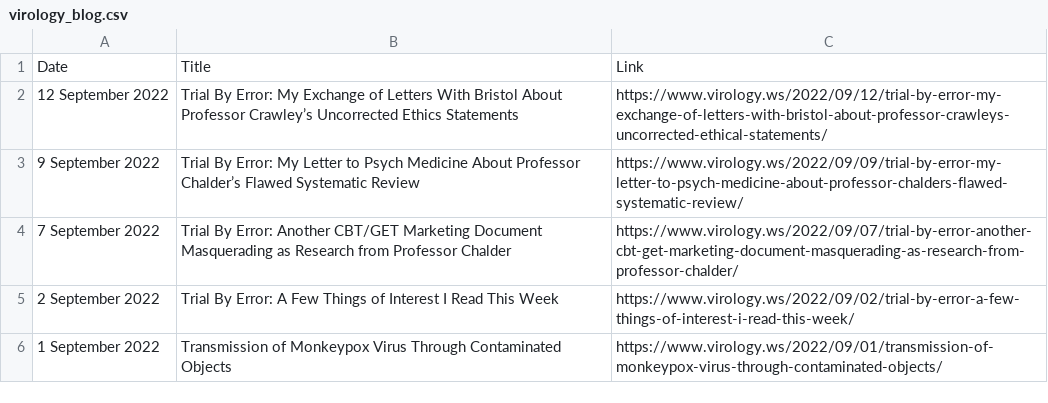
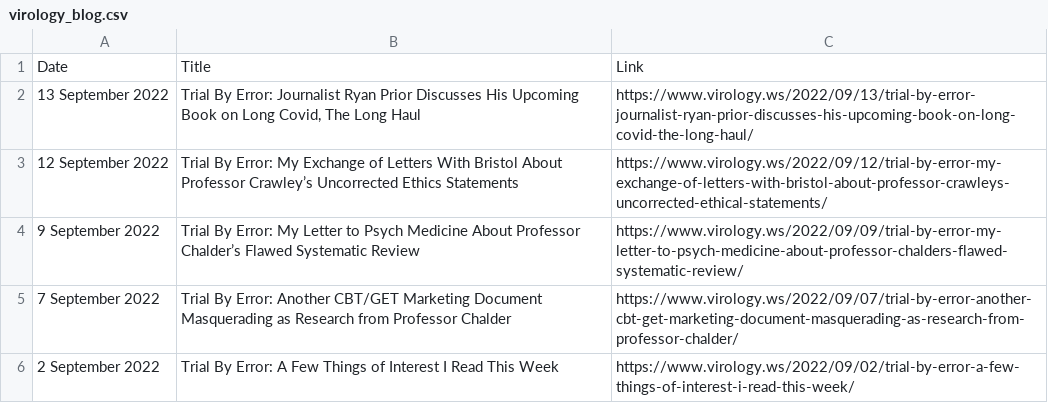
Before and after one commit to bbennett80/virology_blog, a CSV file: virology_blog.csv, drawn as a sheet; only a part is shown; the shorter side is filled out with more unchanged rows; the diff names each change by its address in the sheet, - before the commit and + after, or states it on an @@ line.

```diff
--- a/virology_blog.csv
+++ b/virology_blog.csv
+row 2: 13 September 2022 | Trial By Error: Journalist Ryan Prior Discusses His Upcoming Book on Long Covid, The Long Haul | https://www.virology.ws/2022/09/13/trial-by-error-journalist-ryan-prior-discusses-his-upcoming-book-on-long-covid-the-long-haul/
```
